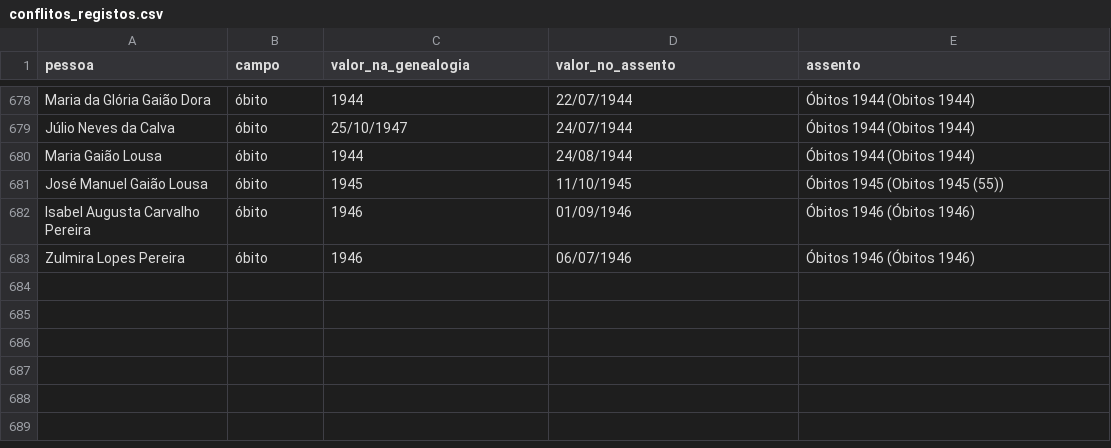
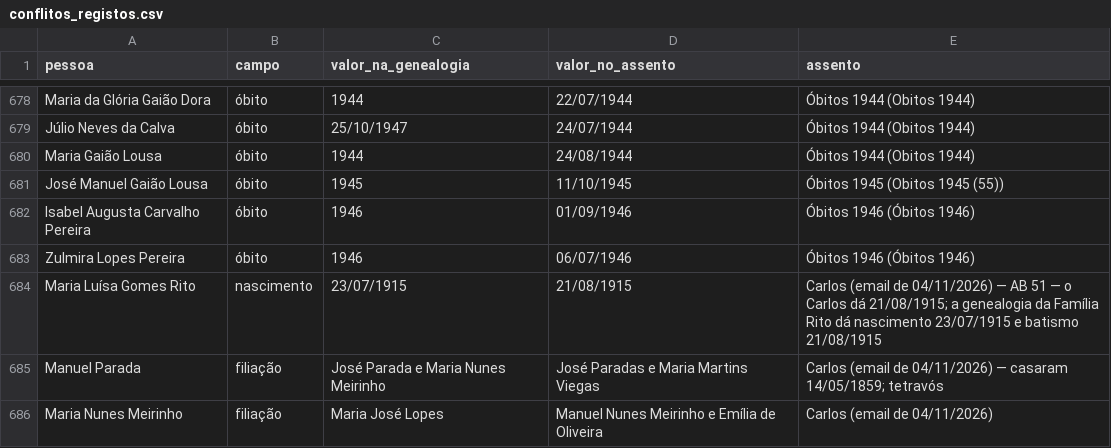
Before and after one commit to rickyrito/arvore-geneologica-S8, a CSV file: dados/conflitos_registos.csv, drawn as a sheet; only a part is shown, gaps mark what is left out.

Commit message:
Acrescentos do Carlos por email: datas, filiacoes corrigidas e origem galega dos Parada

```diff
--- a/dados/conflitos_registos.csv
+++ b/dados/conflitos_registos.csv
@@ -683 +683,4 @@ Isabel Augusta Carvalho Pereira,óbito,1946,01/09/1946,Óbitos 1946 (Óbitos 194
 Zulmira Lopes Pereira,óbito,1946,06/07/1946,Óbitos 1946 (Óbitos 1946)
+Maria Luísa Gomes Rito,nascimento,23/07/1915,21/08/1915,Carlos (email de 04/11/2026) — AB 51 — o Carlos dá 21/08/1915; a genealogia da Família Rito dá nascimento 23/07/1915 e batismo 21/08/1915
+Manuel Parada,filiação,José Parada e Maria Nunes Meirinho,José Paradas e Maria Martins Viegas,Carlos (email de 04/11/2026) — casaram 14/05/1859; tetravós
+Maria Nunes Meirinho,filiação,Maria José Lopes,Manuel Nunes Meirinho e Emília de Oliveira,Carlos (email de 04/11/2026)
```
Also changed, not shown: 6 other files.
